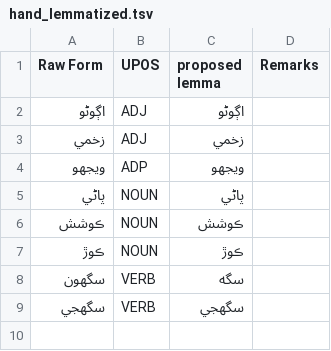
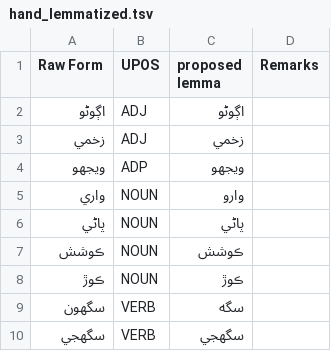
Before and after one commit to UniversalDependencies/UD_Sindhi-Isra, a TSV file: not-to-release/lemmas/hand_lemmatized.tsv, drawn as a sheet.

Commit message:
Add a note (and a proper lemma) for the NOUN usage of واري

```diff
--- a/not-to-release/lemmas/hand_lemmatized.tsv
+++ b/not-to-release/lemmas/hand_lemmatized.tsv
@@ -4,2 +4,3 @@ Raw Form	UPOS	proposed lemma	Remarks
 ويجهو	ADP	ويجهو
+واري	NOUN	وارو
 پاڻي	NOUN	پاڻي
```
Also changed, not shown: 1 other file.
